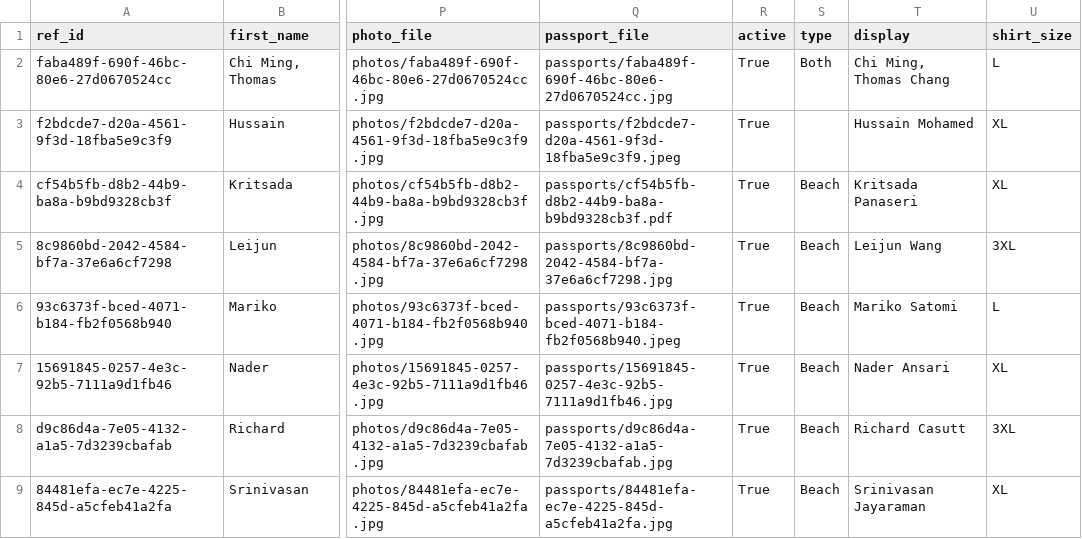
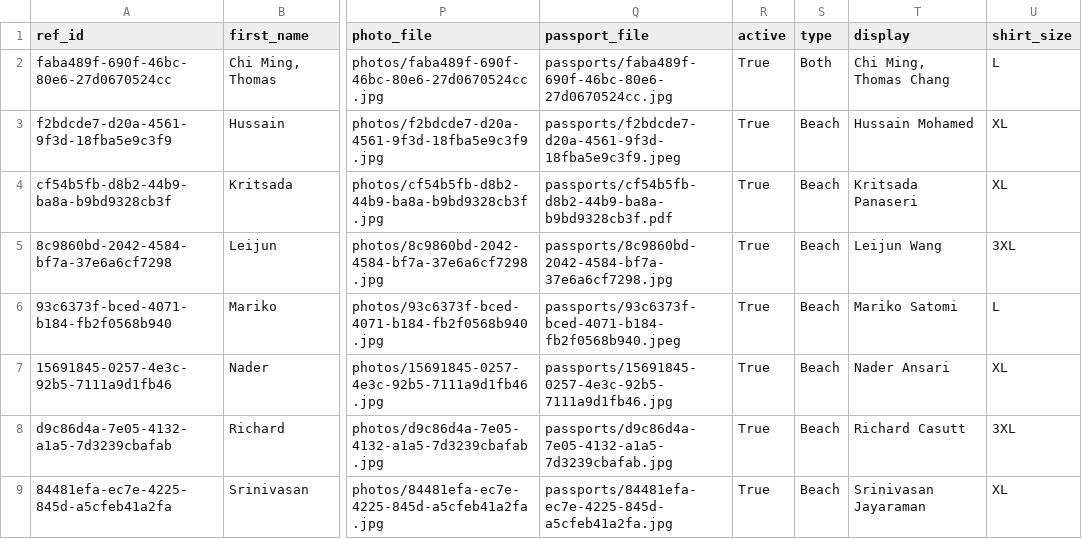
Before and after one commit to avcbeach/referee-database, a CSV file: data/referees.csv, drawn as a sheet; only a part is shown, gaps mark what is left out; the diff names each change by its address in the sheet, - before the commit and + after, or states it on an @@ line.

Commit message:
Update referees.csv via referee app

```diff
--- a/data/referees.csv
+++ b/data/referees.csv
-S3 (type): (empty)
+S3 (type): Beach
```
